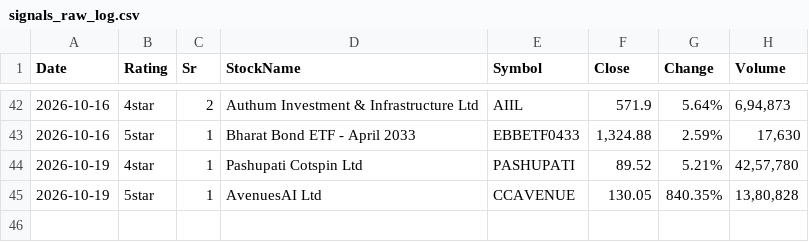
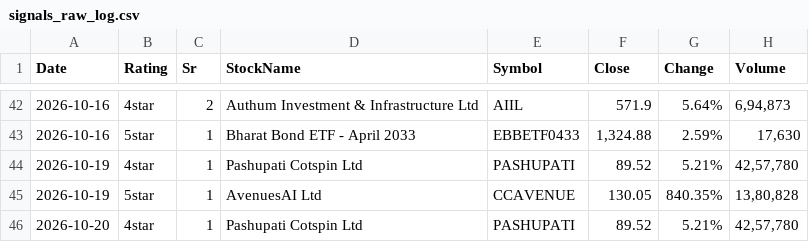
Before and after one commit to learningblueoceancapital-png/nse-deals-monitor, a CSV file: signals_raw_log.csv, drawn as a sheet; only a part is shown, gaps mark what is left out.

```diff
--- a/signals_raw_log.csv
+++ b/signals_raw_log.csv
@@ -45 +45,2 @@ Date,Rating,Sr,StockName,Symbol,Close,Change,Volume
 2026-10-19,5star,1,AvenuesAI Ltd,CCAVENUE,130.05,840.35%,"13,80,828"
+2026-10-20,4star,1,Pashupati Cotspin Ltd,PASHUPATI,89.52,5.21%,"42,57,780"
```
